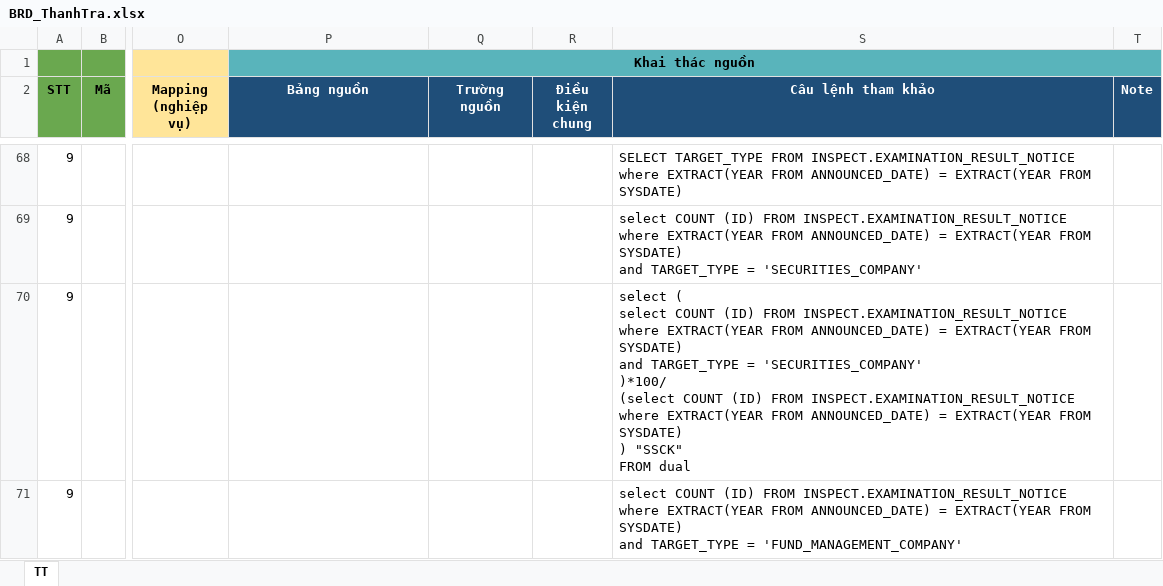
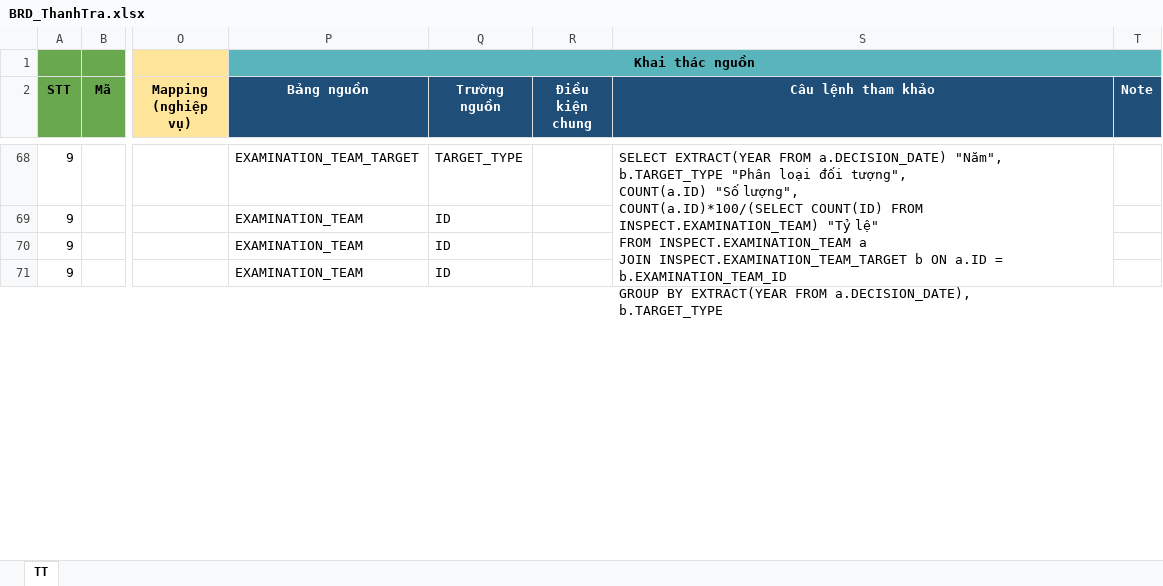
Before and after one commit to linhlvit/ubck_atomic_design, an Excel workbook: BRD/Report/BRD_ThanhTra.xlsx, sheet TT, drawn as a sheet; only a part is shown, gaps mark what is left out; values as stored, in another font and other column widths than the file's, no borders; charts and pictures not drawn; ↵ is a line break in a cell; the diff covers the shown part only; the diff names each change by its address in the sheet, - before the commit and + after, or states it on an @@ line.

```diff
--- a/BRD/Report/BRD_ThanhTra.xlsx (sheet TT)
+++ b/BRD/Report/BRD_ThanhTra.xlsx (sheet TT)
-P68 (Bảng nguồn): (empty)
+P68 (Bảng nguồn): EXAMINATION_TEAM_TARGET
-Q68 (Trường nguồn): (empty)
+Q68 (Trường nguồn): TARGET_TYPE
-S68 (Câu lệnh tham khảo): SELECT TARGET_TYPE FROM INSPECT.EXAMINATION_RESULT_NOTICE ↵ where EXTRACT(YEAR FROM ANNOUNCED_DATE) = EXTRACT(YEAR FROM SYSDATE)
+S68 (Câu lệnh tham khảo): SELECT EXTRACT(YEAR FROM a.DECISION_DATE) "Năm", ↵ b.TARGET_TYPE "Phân loại đối tượng", ↵ COUNT(a.ID) "Số lượng", ↵ COUNT(a.ID)*100/(SELECT COUNT(ID) FROM INSPECT.EXAMINATION_TEAM) "Tỷ lệ" ↵ FROM INSPECT.EXAMINATION_TEAM a ↵ JOIN INSPECT.EXAMINATION_TEAM_TARGET b ON a.ID = b.EXAMINATION_TEAM_ID ↵ GROUP BY EXTRACT(YEAR FROM a.DECISION_DATE), ↵ b.TARGET_TYPE
+S68:S78 merged
-P69:P71 (Bảng nguồn): (empty)
+P69:P71 (Bảng nguồn): EXAMINATION_TEAM
-Q69:Q71 (Trường nguồn): (empty)
+Q69:Q71 (Trường nguồn): ID
-S69 (Câu lệnh tham khảo): select COUNT (ID) FROM INSPECT.EXAMINATION_RESULT_NOTICE ↵ where EXTRACT(YEAR FROM ANNOUNCED_DATE) = EXTRACT(YEAR FROM SYSDATE) ↵ and TARGET_TYPE = 'SECURITIES_COMPANY'
+S69 (Câu lệnh tham khảo): (empty)
-S70 (Câu lệnh tham khảo): select ( ↵ select COUNT (ID) FROM INSPECT.EXAMINATION_RESULT_NOTICE ↵ where EXTRACT(YEAR FROM ANNOUNCED_DATE) = EXTRACT(YEAR FROM SYSDATE) ↵ and TARGET_TYPE = 'SECURITIES_COMPANY' ↵ )*100/ ↵ (select COUNT (ID) FROM INSPECT.EXAMINATION_RESULT_NOTICE ↵ where EXTRACT(YEAR FROM ANNOUNCED_DATE) = EXTRACT(YEAR FROM SYSDATE) ↵ ) "SSCK" ↵ FROM dual
+S70 (Câu lệnh tham khảo): (empty)
-S71 (Câu lệnh tham khảo): select COUNT (ID) FROM INSPECT.EXAMINATION_RESULT_NOTICE ↵ where EXTRACT(YEAR FROM ANNOUNCED_DATE) = EXTRACT(YEAR FROM SYSDATE) ↵ and TARGET_TYPE = 'FUND_MANAGEMENT_COMPANY'
+S71 (Câu lệnh tham khảo): (empty)
```
Also changed, not shown: 511 edited cells, cell formats and merged cells elsewhere in this sheet, charts or pictures, 57 other files.
